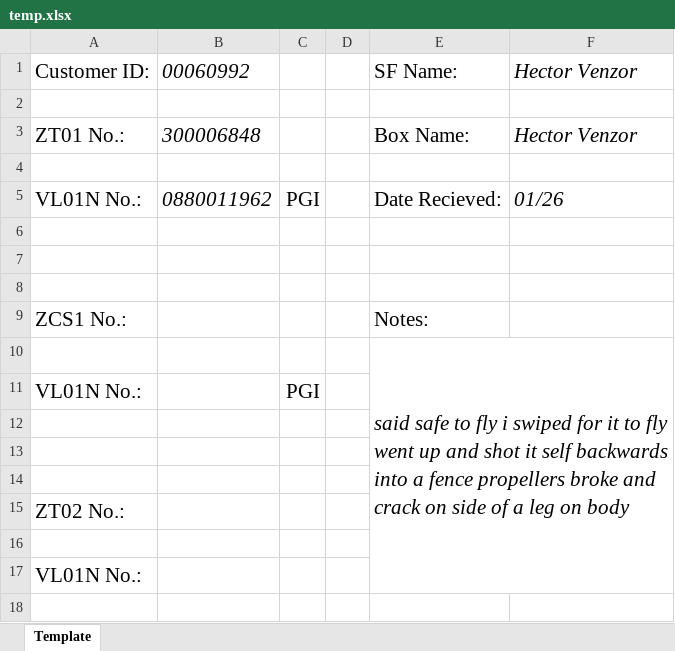
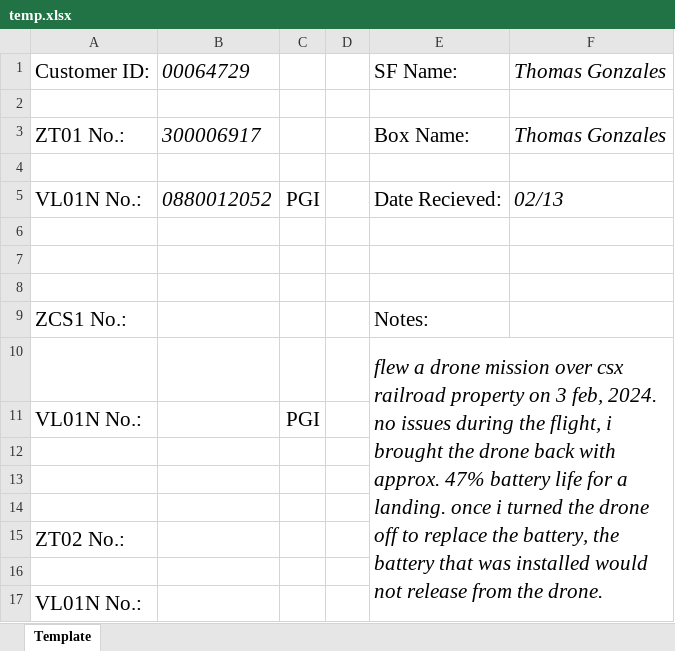
Before and after one commit to wjbeeson/SAPAutomation, an Excel workbook: assets/temp.xlsx, sheet Template, drawn as a sheet; values as stored, in another font and other column widths than the file's, no borders; the diff names each change by its address in the sheet, - before the commit and + after, or states it on an @@ line.

```diff
--- a/assets/temp.xlsx (sheet Template)
+++ b/assets/temp.xlsx (sheet Template)
-B1: 00060992
+B1: 00064729
-F1: Hector Venzor
+F1: Thomas Gonzales
-B3: 300006848
+B3: 300006917
-F3: Hector Venzor
+F3: Thomas Gonzales
-B5: 0880011962
+B5: 0880012052
-F5: 01/26
+F5: 02/13
-E10: said safe to fly i swiped for it to fly went up and shot it self backwards into a fence propellers broke and crack on side of a leg on body
+E10: flew a drone mission over csx railroad property on 3 feb, 2024. no issues during the flight, i brought the drone back with approx. 47% battery life for a landing. once i turned the drone off to replace the battery, the battery that was installed would not release from the drone.
```
Also changed, not shown: 13 other files.
